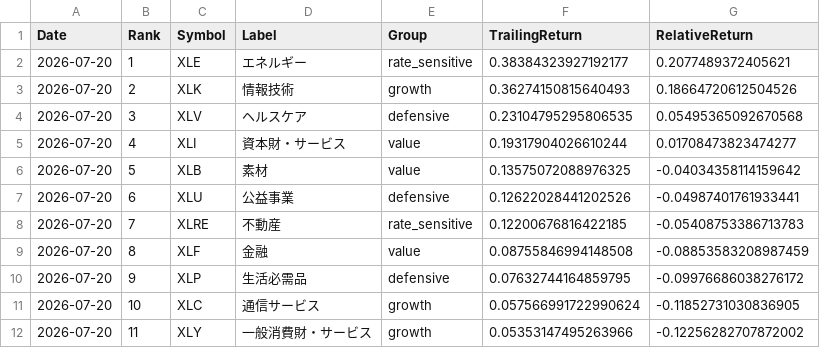
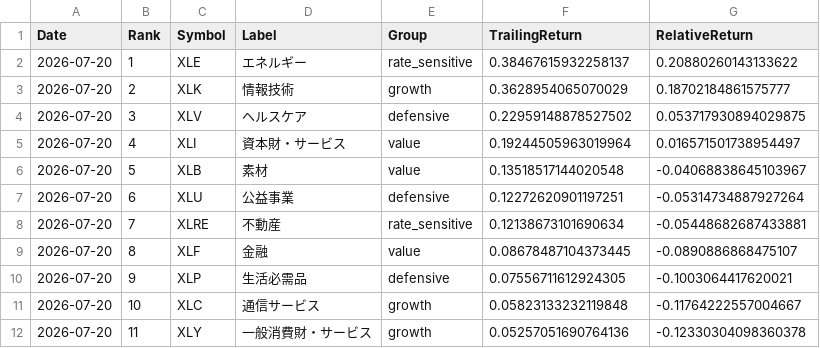
Before and after one commit to wkwk333/Sector_Rotation_RRG, a CSV file: archive/2026-07-20/momentum_ranking.csv, drawn as a sheet.

```diff
--- a/archive/2026-07-20/momentum_ranking.csv
+++ b/archive/2026-07-20/momentum_ranking.csv
@@ -1,12 +1,12 @@
 Date,Rank,Symbol,Label,Group,TrailingReturn,RelativeReturn
-2026-07-20,1,XLE,エネルギー,rate_sensitive,0.38384323927192177,0.2077489372405621
-2026-07-20,2,XLK,情報技術,growth,0.36274150815640493,0.18664720612504526
-2026-07-20,3,XLV,ヘルスケア,defensive,0.23104795295806535,0.05495365092670568
-2026-07-20,4,XLI,資本財・サービス,value,0.19317904026610244,0.01708473823474277
-2026-07-20,5,XLB,素材,value,0.13575072088976325,-0.04034358114159642
-2026-07-20,6,XLU,公益事業,defensive,0.12622028441202526,-0.04987401761933441
-2026-07-20,7,XLRE,不動産,rate_sensitive,0.12200676816422185,-0.05408753386713783
-2026-07-20,8,XLF,金融,value,0.08755846994148508,-0.08853583208987459
-2026-07-20,9,XLP,生活必需品,defensive,0.07632744164859795,-0.09976686038276172
-2026-07-20,10,XLC,通信サービス,growth,0.057566991722990624,-0.11852731030836905
-2026-07-20,11,XLY,一般消費財・サービス,growth,0.05353147495263966,-0.12256282707872002
+2026-07-20,1,XLE,エネルギー,rate_sensitive,0.38467615932258137,0.20880260143133622
+2026-07-20,2,XLK,情報技術,growth,0.3628954065070029,0.18702184861575777
+2026-07-20,3,XLV,ヘルスケア,defensive,0.22959148878527502,0.053717930894029875
+2026-07-20,4,XLI,資本財・サービス,value,0.19244505963019964,0.016571501738954497
+2026-07-20,5,XLB,素材,value,0.13518517144020548,-0.04068838645103967
+2026-07-20,6,XLU,公益事業,defensive,0.12272620901197251,-0.05314734887927264
+2026-07-20,7,XLRE,不動産,rate_sensitive,0.12138673101690634,-0.05448682687433881
+2026-07-20,8,XLF,金融,value,0.08678487104373445,-0.0890886868475107
+2026-07-20,9,XLP,生活必需品,defensive,0.07556711612924305,-0.1003064417620021
+2026-07-20,10,XLC,通信サービス,growth,0.05823133232119848,-0.11764222557004667
+2026-07-20,11,XLY,一般消費財・サービス,growth,0.05257051690764136,-0.12330304098360378
```
Also changed, not shown: archive/2026-07-20/rrg_data.csv, archive/2026-07-20/rrg_summary.csv, 5 other files.
